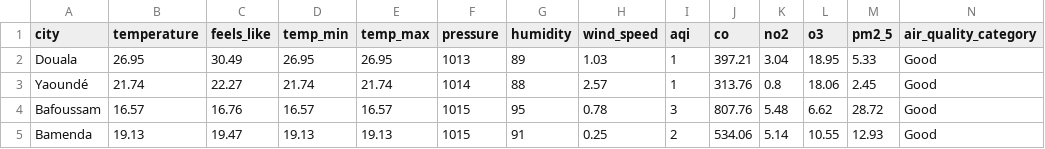
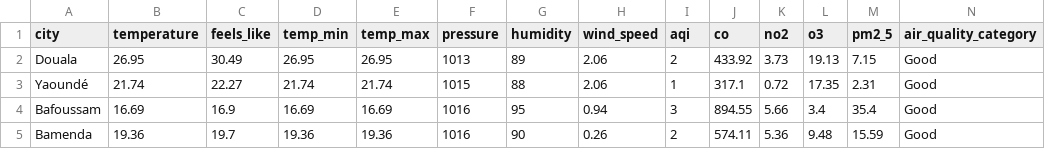
Before and after one commit to NembotJules/Air-Quality-Ingestion-Pipeline, a CSV file: data/combined_df.csv, drawn as a sheet; only a part is shown; the diff covers the shown part only.

```diff
--- a/data/combined_df.csv
+++ b/data/combined_df.csv
@@ -1,5 +1,5 @@
 city,temperature,feels_like,temp_min,temp_max,pressure,humidity,wind_speed,aqi,co,no2,o3,pm2_5,air_quality_category
-Douala,26.95,30.49,26.95,26.95,1013,89,1.03,1,397.21,3.04,18.95,5.33,Good
-Yaoundé,21.74,22.27,21.74,21.74,1014,88,2.57,1,313.76,0.8,18.06,2.45,Good
-Bafoussam,16.57,16.76,16.57,16.57,1015,95,0.78,3,807.76,5.48,6.62,28.72,Good
-Bamenda,19.13,19.47,19.13,19.13,1015,91,0.25,2,534.06,5.14,10.55,12.93,Good
+Douala,26.95,30.49,26.95,26.95,1013,89,2.06,2,433.92,3.73,19.13,7.15,Good
+Yaoundé,21.74,22.27,21.74,21.74,1015,88,2.06,1,317.1,0.72,17.35,2.31,Good
+Bafoussam,16.69,16.9,16.69,16.69,1016,95,0.94,3,894.55,5.66,3.4,35.4,Good
+Bamenda,19.36,19.7,19.36,19.36,1016,90,0.26,2,574.11,5.36,9.48,15.59,Good
```
Also changed, not shown: 56 edited cells elsewhere in this file, 2 other files.
